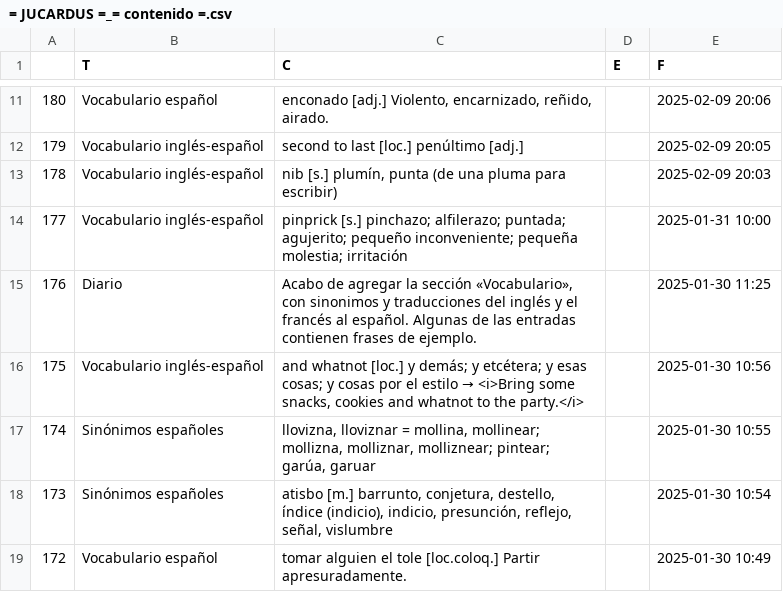
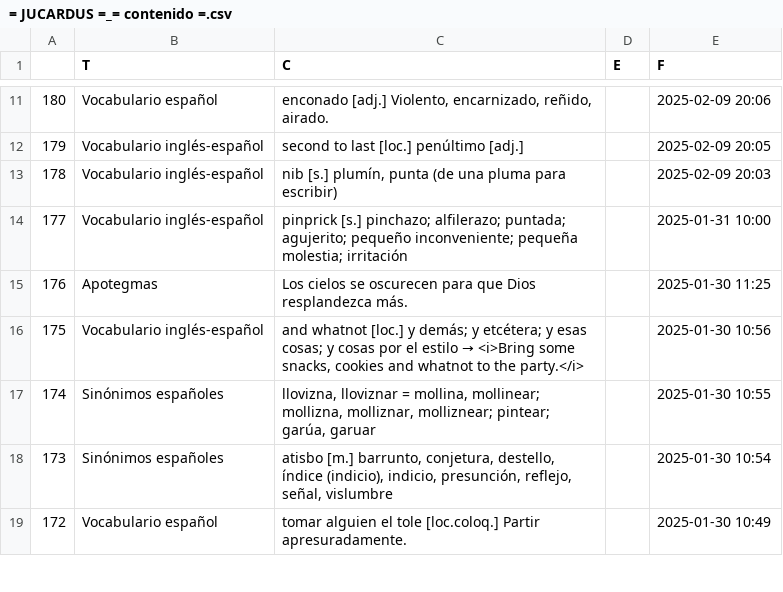
Before and after one commit to jucardus/jucardus.github.io, a CSV file: = JUCARDUS =_= contenido =.csv, drawn as a sheet; only a part is shown, gaps mark what is left out.

Commit message:
Add files via upload

```diff
--- a/= JUCARDUS =_= contenido =.csv
+++ b/= JUCARDUS =_= contenido =.csv
@@ -14,3 +14,3 @@
 177,Vocabulario inglés-español,pinprick [s.] pinchazo; alfilerazo; puntada; agujerito; pequeño inconveniente; pequeña molestia; irritación,,2025-01-31 10:00
-176,Diario,"Acabo de agregar la sección «Vocabulario», con sinonimos y traducciones del inglés y el francés al español. Algunas de las entradas contienen frases de ejemplo.",,2025-01-30 11:25
+176,Apotegmas,Los cielos se oscurecen para que Dios resplandezca más.,,2025-01-30 11:25
 175,Vocabulario inglés-español,"and whatnot [loc.] y demás; y etcétera; y esas cosas; y cosas por el estilo → <i>Bring some snacks, cookies and whatnot to the party.</i>",,2025-01-30 10:56
```
